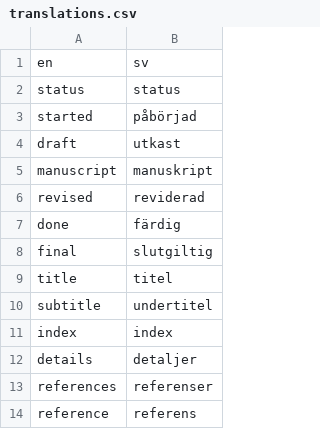
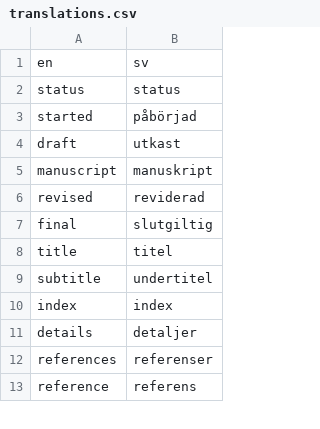
Before and after one commit to pekrau/writethatbook, a CSV file: translations.csv, drawn as a sheet; only a part is shown.

Commit message:
Removed status 'done'.

```diff
--- a/translations.csv
+++ b/translations.csv
@@ -6,3 +6,2 @@ manuscript,manuskript
 revised,reviderad
-done,färdig
 final,slutgiltig
```
Also changed, not shown: 1 other file.
